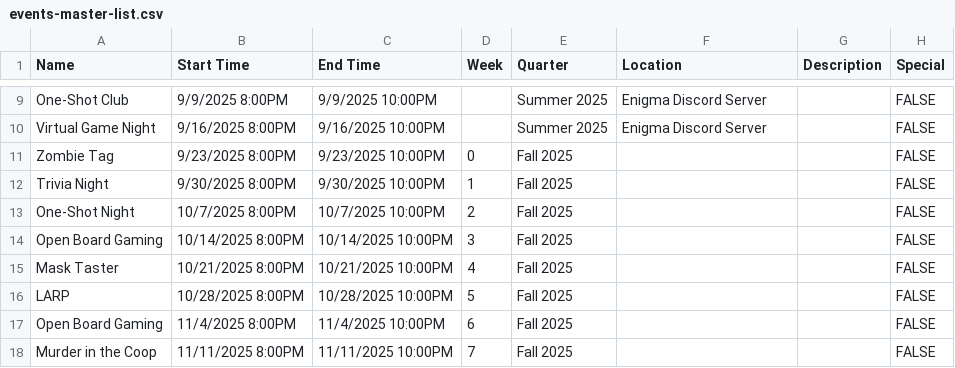
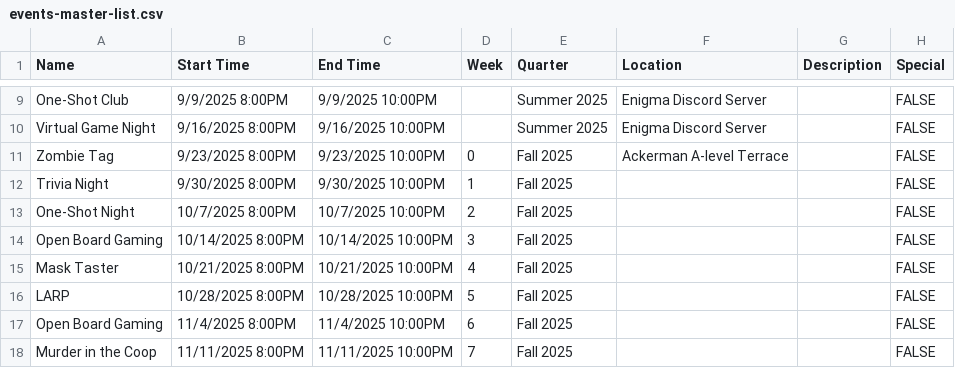
Before and after one commit to JadonJZhu/enigma-website, a CSV file: src/data/events-master-list.csv, drawn as a sheet; only a part is shown, gaps mark what is left out.

Commit message:
updated zombie tag location

```diff
--- a/src/data/events-master-list.csv
+++ b/src/data/events-master-list.csv
@@ -10,3 +10,3 @@ One-Shot Club,9/9/2025 8:00PM,9/9/2025 10:00PM,,Summer 2025,Enigma Discord Serve
 Virtual Game Night,9/16/2025 8:00PM,9/16/2025 10:00PM,,Summer 2025,Enigma Discord Server,,FALSE
-Zombie Tag,9/23/2025 8:00PM,9/23/2025 10:00PM,0,Fall 2025,,,FALSE
+Zombie Tag,9/23/2025 8:00PM,9/23/2025 10:00PM,0,Fall 2025,Ackerman A-level Terrace,,FALSE
 Trivia Night,9/30/2025 8:00PM,9/30/2025 10:00PM,1,Fall 2025,,,FALSE
```
